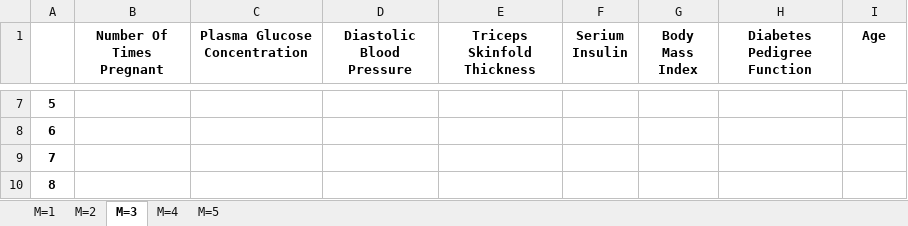
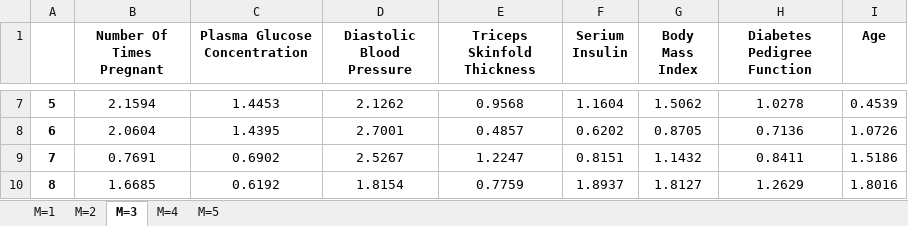
Before and after one commit to ColinWilcox1967/PhD-DataSetAnalysis-Diabetes, an Excel workbook: sessions/Mutiple Session Results - 29032022/Session Results (29th March 2022).xlsx, sheet M=3, drawn as a sheet; only a part is shown, gaps mark what is left out; values as stored, in another font and other column widths than the file's, no borders; the diff covers the shown part only; the diff names each change by its address in the sheet, - before the commit and + after, or states it on an @@ line.

```diff
--- a/sessions/Mutiple Session Results - 29032022/Session Results (29th March 2022).xlsx (sheet M=3)
+++ b/sessions/Mutiple Session Results - 29032022/Session Results (29th March 2022).xlsx (sheet M=3)
-B7 (Number Of Times Pregnant): (empty)
+B7 (Number Of Times Pregnant): 2.1594
-C7 (Plasma Glucose Concentration): (empty)
+C7 (Plasma Glucose Concentration): 1.4453
-D7 (Diastolic Blood Pressure): (empty)
+D7 (Diastolic Blood Pressure): 2.1262
-E7 (Triceps Skinfold Thickness): (empty)
+E7 (Triceps Skinfold Thickness): 0.9568
-F7 (Serium Insulin): (empty)
+F7 (Serium Insulin): 1.1604
-G7 (Body Mass Index): (empty)
+G7 (Body Mass Index): 1.5062
-H7 (Diabetes Pedigree Function): (empty)
+H7 (Diabetes Pedigree Function): 1.0278
-I7 (Age): (empty)
+I7 (Age): 0.4539
-B8 (Number Of Times Pregnant): (empty)
+B8 (Number Of Times Pregnant): 2.0604
-C8 (Plasma Glucose Concentration): (empty)
+C8 (Plasma Glucose Concentration): 1.4395
-D8 (Diastolic Blood Pressure): (empty)
+D8 (Diastolic Blood Pressure): 2.7001
-E8 (Triceps Skinfold Thickness): (empty)
+E8 (Triceps Skinfold Thickness): 0.4857
-F8 (Serium Insulin): (empty)
+F8 (Serium Insulin): 0.6202
-G8 (Body Mass Index): (empty)
+G8 (Body Mass Index): 0.8705
-H8 (Diabetes Pedigree Function): (empty)
+H8 (Diabetes Pedigree Function): 0.7136
-I8 (Age): (empty)
+I8 (Age): 1.0726
-B9 (Number Of Times Pregnant): (empty)
+B9 (Number Of Times Pregnant): 0.7691
-C9 (Plasma Glucose Concentration): (empty)
+C9 (Plasma Glucose Concentration): 0.6902
-D9 (Diastolic Blood Pressure): (empty)
+D9 (Diastolic Blood Pressure): 2.5267
-E9 (Triceps Skinfold Thickness): (empty)
+E9 (Triceps Skinfold Thickness): 1.2247
-F9 (Serium Insulin): (empty)
+F9 (Serium Insulin): 0.8151
-G9 (Body Mass Index): (empty)
+G9 (Body Mass Index): 1.1432
-H9 (Diabetes Pedigree Function): (empty)
+H9 (Diabetes Pedigree Function): 0.8411
-I9 (Age): (empty)
+I9 (Age): 1.5186
-B10 (Number Of Times Pregnant): (empty)
+B10 (Number Of Times Pregnant): 1.6685
-C10 (Plasma Glucose Concentration): (empty)
+C10 (Plasma Glucose Concentration): 0.6192
-D10 (Diastolic Blood Pressure): (empty)
+D10 (Diastolic Blood Pressure): 1.8154
-E10 (Triceps Skinfold Thickness): (empty)
+E10 (Triceps Skinfold Thickness): 0.7759
-F10 (Serium Insulin): (empty)
+F10 (Serium Insulin): 1.8937
-G10 (Body Mass Index): (empty)
+G10 (Body Mass Index): 1.8127
-H10 (Diabetes Pedigree Function): (empty)
+H10 (Diabetes Pedigree Function): 1.2629
-I10 (Age): (empty)
+I10 (Age): 1.8016
```
Also changed, not shown: 216 edited cells elsewhere in this sheet.
